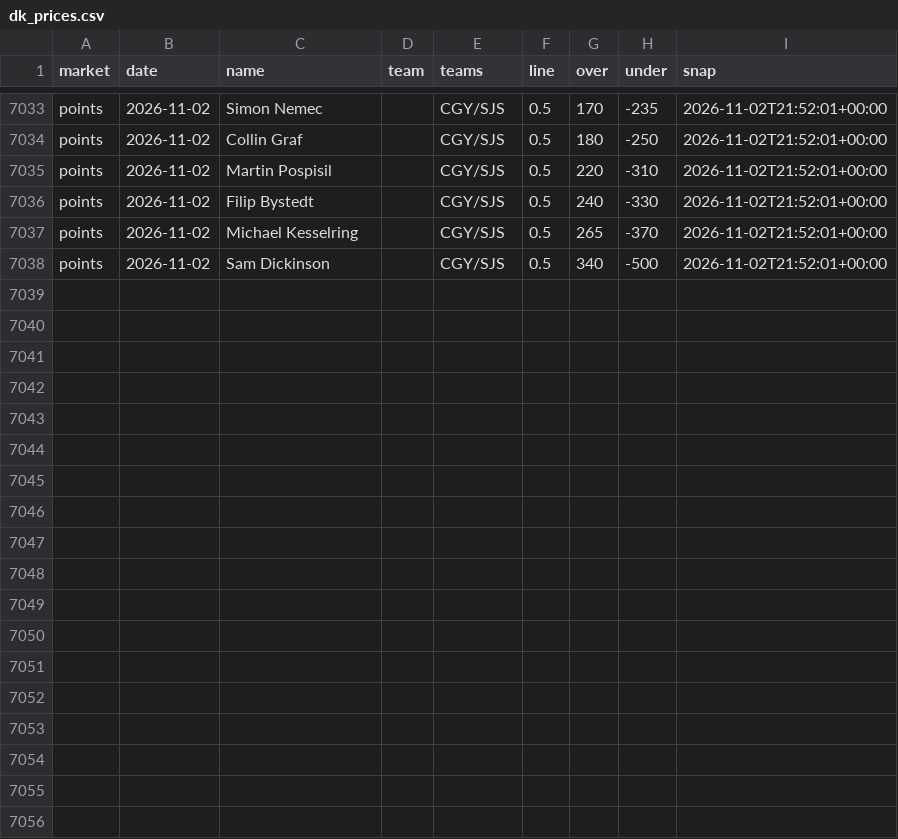
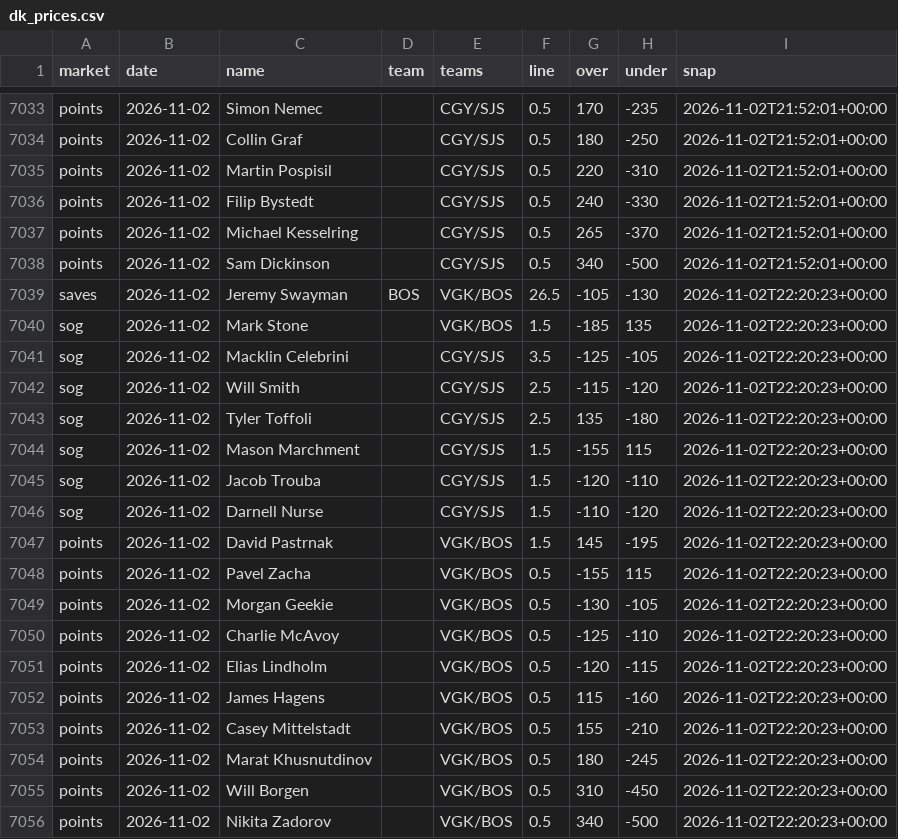
Before and after one commit to quinnrob11-sketch/qrob-nhl-goalie-model, a CSV file: model/data/dk_prices.csv, drawn as a sheet; only a part is shown, gaps mark what is left out; the diff names each change by its address in the sheet, - before the commit and + after, or states it on an @@ line.

```diff
--- a/model/data/dk_prices.csv
+++ b/model/data/dk_prices.csv
+row 7039: saves | 2026-11-02 | Jeremy Swayman | BOS | VGK/BOS | 26.5 | -105 | -130 | 2026-11-02T22:20:23+00:00
+row 7040: sog | 2026-11-02 | Mark Stone |  | VGK/BOS | 1.5 | -185 | 135 | 2026-11-02T22:20:23+00:00
+row 7041: sog | 2026-11-02 | Macklin Celebrini |  | CGY/SJS | 3.5 | -125 | -105 | 2026-11-02T22:20:23+00:00
+row 7042: sog | 2026-11-02 | Will Smith |  | CGY/SJS | 2.5 | -115 | -120 | 2026-11-02T22:20:23+00:00
+row 7043: sog | 2026-11-02 | Tyler Toffoli |  | CGY/SJS | 2.5 | 135 | -180 | 2026-11-02T22:20:23+00:00
+row 7044: sog | 2026-11-02 | Mason Marchment |  | CGY/SJS | 1.5 | -155 | 115 | 2026-11-02T22:20:23+00:00
+row 7045: sog | 2026-11-02 | Jacob Trouba |  | CGY/SJS | 1.5 | -120 | -110 | 2026-11-02T22:20:23+00:00
+row 7046: sog | 2026-11-02 | Darnell Nurse |  | CGY/SJS | 1.5 | -110 | -120 | 2026-11-02T22:20:23+00:00
+row 7047: points | 2026-11-02 | David Pastrnak |  | VGK/BOS | 1.5 | 145 | -195 | 2026-11-02T22:20:23+00:00
+row 7048: points | 2026-11-02 | Pavel Zacha |  | VGK/BOS | 0.5 | -155 | 115 | 2026-11-02T22:20:23+00:00
+row 7049: points | 2026-11-02 | Morgan Geekie |  | VGK/BOS | 0.5 | -130 | -105 | 2026-11-02T22:20:23+00:00
+row 7050: points | 2026-11-02 | Charlie McAvoy |  | VGK/BOS | 0.5 | -125 | -110 | 2026-11-02T22:20:23+00:00
+row 7051: points | 2026-11-02 | Elias Lindholm |  | VGK/BOS | 0.5 | -120 | -115 | 2026-11-02T22:20:23+00:00
+row 7052: points | 2026-11-02 | James Hagens |  | VGK/BOS | 0.5 | 115 | -160 | 2026-11-02T22:20:23+00:00
+row 7053: points | 2026-11-02 | Casey Mittelstadt |  | VGK/BOS | 0.5 | 155 | -210 | 2026-11-02T22:20:23+00:00
+row 7054: points | 2026-11-02 | Marat Khusnutdinov |  | VGK/BOS | 0.5 | 180 | -245 | 2026-11-02T22:20:23+00:00
+row 7055: points | 2026-11-02 | Will Borgen |  | VGK/BOS | 0.5 | 310 | -450 | 2026-11-02T22:20:23+00:00
+row 7056: points | 2026-11-02 | Nikita Zadorov |  | VGK/BOS | 0.5 | 340 | -500 | 2026-11-02T22:20:23+00:00
```
Also changed, not shown: 5 other files.
